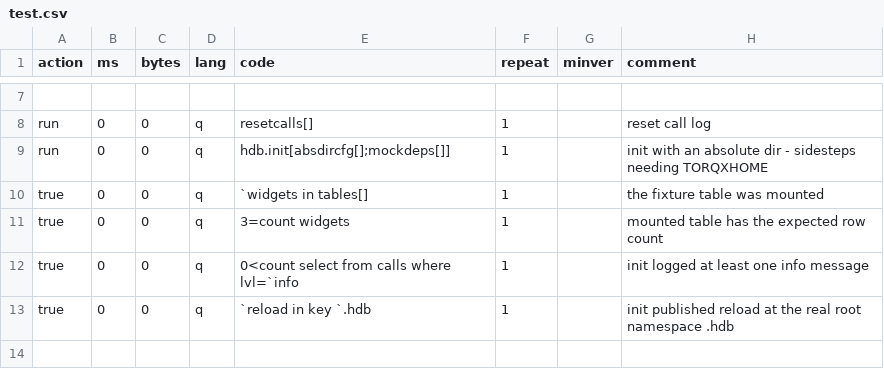
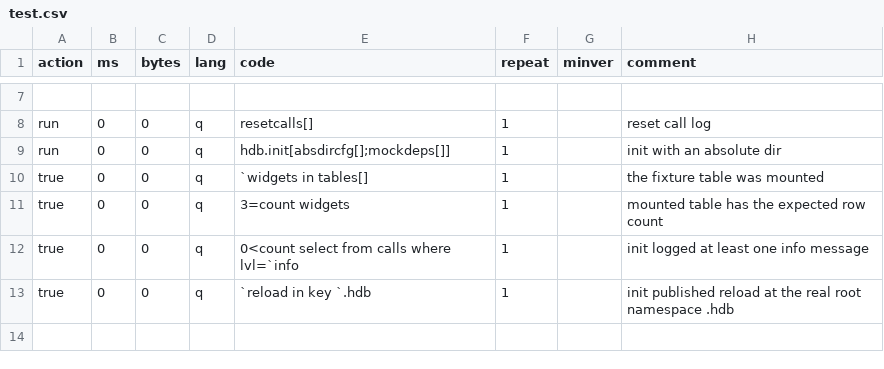
Before and after one commit to DataIntellectTech/kdbx-modules, a CSV file: di/torq/proc/hdb/test.csv, drawn as a sheet; only a part is shown, gaps mark what is left out; the diff names each change by its address in the sheet, - before the commit and + after, or states it on an @@ line.

```diff
--- a/di/torq/proc/hdb/test.csv
+++ b/di/torq/proc/hdb/test.csv
-H9 (comment): init with an absolute dir - sidesteps needing TORQXHOME
+H9 (comment): init with an absolute dir
```
Also changed, not shown: 2 other files.
